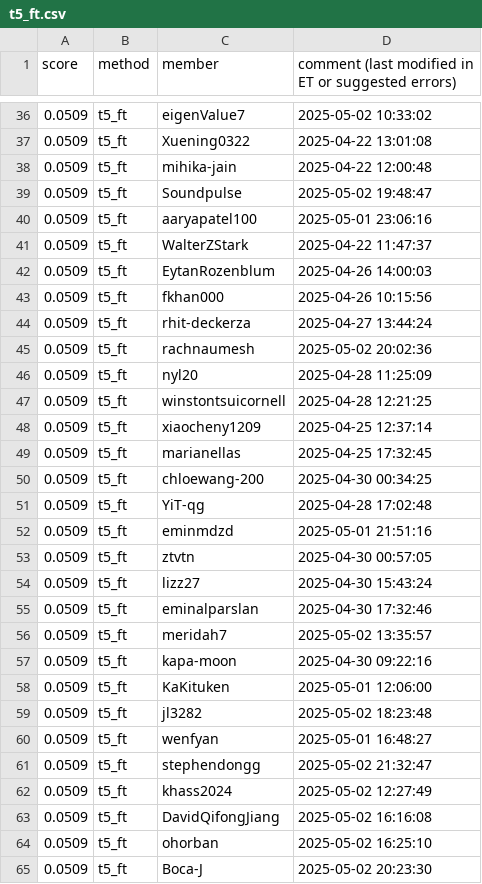
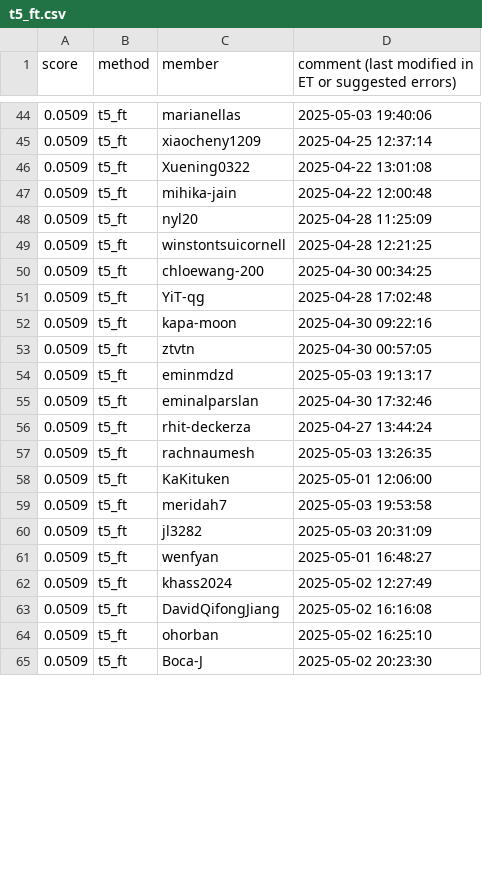
Before and after one commit to cornell-cs5740-sp25/leaderboards, a CSV file: a5/t5_ft.csv, drawn as a sheet; only a part is shown, gaps mark what is left out; the diff covers the shown part only.

```diff
--- a/a5/t5_ft.csv
+++ b/a5/t5_ft.csv
@@ -36,27 +44,19 @@ score,method,member,comment (last modified in ET or suggested errors)
-0.0509,t5_ft,eigenValue7,2025-05-02 10:33:02
+0.0509,t5_ft,marianellas,2025-05-03 19:40:06
+0.0509,t5_ft,xiaocheny1209,2025-04-25 12:37:14
 0.0509,t5_ft,Xuening0322,2025-04-22 13:01:08
 0.0509,t5_ft,mihika-jain,2025-04-22 12:00:48
-0.0509,t5_ft,Soundpulse,2025-05-02 19:48:47
-0.0509,t5_ft,aaryapatel100,2025-05-01 23:06:16
-0.0509,t5_ft,WalterZStark,2025-04-22 11:47:37
-0.0509,t5_ft,EytanRozenblum,2025-04-26 14:00:03
-0.0509,t5_ft,fkhan000,2025-04-26 10:15:56
-0.0509,t5_ft,rhit-deckerza,2025-04-27 13:44:24
-0.0509,t5_ft,rachnaumesh,2025-05-02 20:02:36
 0.0509,t5_ft,nyl20,2025-04-28 11:25:09
 0.0509,t5_ft,winstontsuicornell,2025-04-28 12:21:25
-0.0509,t5_ft,xiaocheny1209,2025-04-25 12:37:14
-0.0509,t5_ft,marianellas,2025-04-25 17:32:45
 0.0509,t5_ft,chloewang-200,2025-04-30 00:34:25
 0.0509,t5_ft,YiT-qg,2025-04-28 17:02:48
-0.0509,t5_ft,eminmdzd,2025-05-01 21:51:16
+0.0509,t5_ft,kapa-moon,2025-04-30 09:22:16
 0.0509,t5_ft,ztvtn,2025-04-30 00:57:05
-0.0509,t5_ft,lizz27,2025-04-30 15:43:24
+0.0509,t5_ft,eminmdzd,2025-05-03 19:13:17
 0.0509,t5_ft,eminalparslan,2025-04-30 17:32:46
-0.0509,t5_ft,meridah7,2025-05-02 13:35:57
-0.0509,t5_ft,kapa-moon,2025-04-30 09:22:16
+0.0509,t5_ft,rhit-deckerza,2025-04-27 13:44:24
+0.0509,t5_ft,rachnaumesh,2025-05-03 13:26:35
 0.0509,t5_ft,KaKituken,2025-05-01 12:06:00
-0.0509,t5_ft,jl3282,2025-05-02 18:23:48
+0.0509,t5_ft,meridah7,2025-05-03 19:53:58
+0.0509,t5_ft,jl3282,2025-05-03 20:31:09
 0.0509,t5_ft,wenfyan,2025-05-01 16:48:27
-0.0509,t5_ft,stephendongg,2025-05-02 21:32:47
 0.0509,t5_ft,khass2024,2025-05-02 12:27:49
```
Also changed, not shown: 18 added rows, 5 removed rows, 9 moved rows and 5 edited cells elsewhere in this file.
